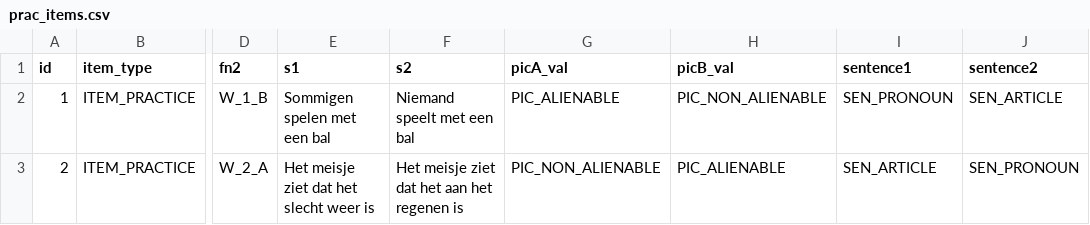
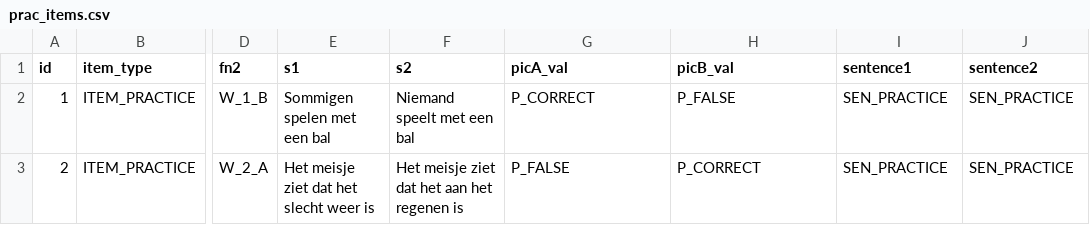
Before and after one commit to UiL-OTS-labs/ZEP-picture-sentence, a CSV file: stimuli/prac_items.csv, drawn as a sheet; only a part is shown, gaps mark what is left out; the diff names each change by its address in the sheet, - before the commit and + after, or states it on an @@ line.

```diff
--- a/stimuli/prac_items.csv
+++ b/stimuli/prac_items.csv
-G2 (picA_val): PIC_ALIENABLE
+G2 (picA_val): P_CORRECT
-H2 (picB_val): PIC_NON_ALIENABLE
+H2 (picB_val): P_FALSE
-I2 (sentence1): SEN_PRONOUN
+I2 (sentence1): SEN_PRACTICE
-J2 (sentence2): SEN_ARTICLE
+J2 (sentence2): SEN_PRACTICE
-G3 (picA_val): PIC_NON_ALIENABLE
+G3 (picA_val): P_FALSE
-H3 (picB_val): PIC_ALIENABLE
+H3 (picB_val): P_CORRECT
-I3 (sentence1): SEN_ARTICLE
+I3 (sentence1): SEN_PRACTICE
-J3 (sentence2): SEN_PRONOUN
+J3 (sentence2): SEN_PRACTICE
```
Also changed, not shown: stimuli/test_items.csv.
